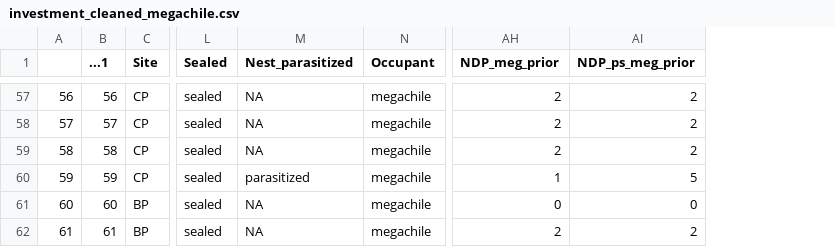
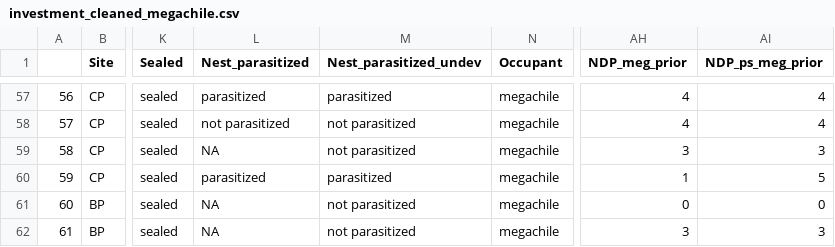
Before and after one commit to TovahKashetsky/nesting_preferences, a CSV file: Data/investment_cleaned_megachile.csv, drawn as a sheet; only a part is shown, gaps mark what is left out; removed rows and columns are numbered as before the commit, all else as after; the diff covers the shown part only; the diff names each change by its address in the sheet, - before the commit and + after, or states it on an @@ line.

```diff
--- a/Data/investment_cleaned_megachile.csv
+++ b/Data/investment_cleaned_megachile.csv
-column B (...1), rows 57-62: 56 | 57 | 58 | 59 | 60 | 61
+column M (Nest_parasitized_undev), rows 57-62: parasitized | not parasitized | not parasitized | parasitized | not parasitized | not parasitized
-L57 (Nest_parasitized): NA
+L57 (Nest_parasitized): parasitized
-AH57:AH58 (NDP_meg_prior): 2
+AH57:AH58 (NDP_meg_prior): 4
-AI57:AI58 (NDP_ps_meg_prior): 2
+AI57:AI58 (NDP_ps_meg_prior): 4
-L58 (Nest_parasitized): NA
+L58 (Nest_parasitized): not parasitized
-AH59 (NDP_meg_prior): 2
+AH59 (NDP_meg_prior): 3
-AI59 (NDP_ps_meg_prior): 2
+AI59 (NDP_ps_meg_prior): 3
-AH62 (NDP_meg_prior): 2
+AH62 (NDP_meg_prior): 3
-AI62 (NDP_ps_meg_prior): 2
+AI62 (NDP_ps_meg_prior): 3
```
Also changed, not shown: 64 edited cells elsewhere in this file, Data/investment_cleaned_osmia.csv, Data/nesting_cells_cleaned_megachile.csv, 24 other files.
